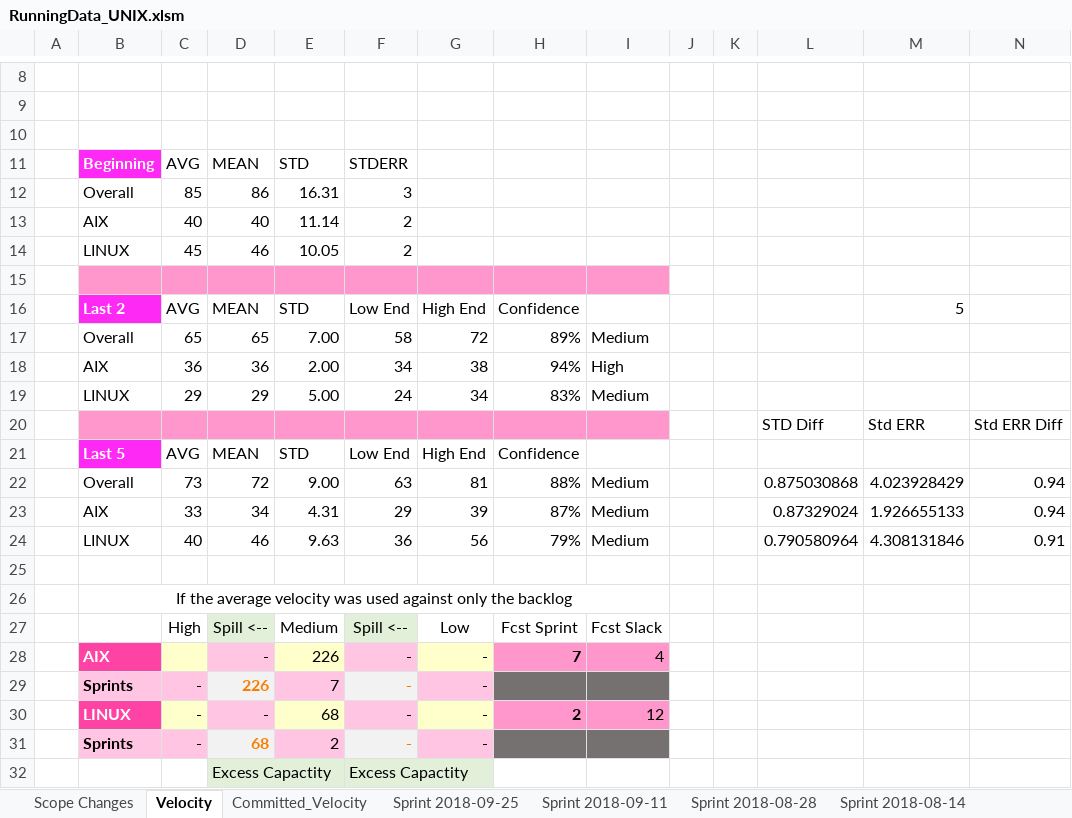
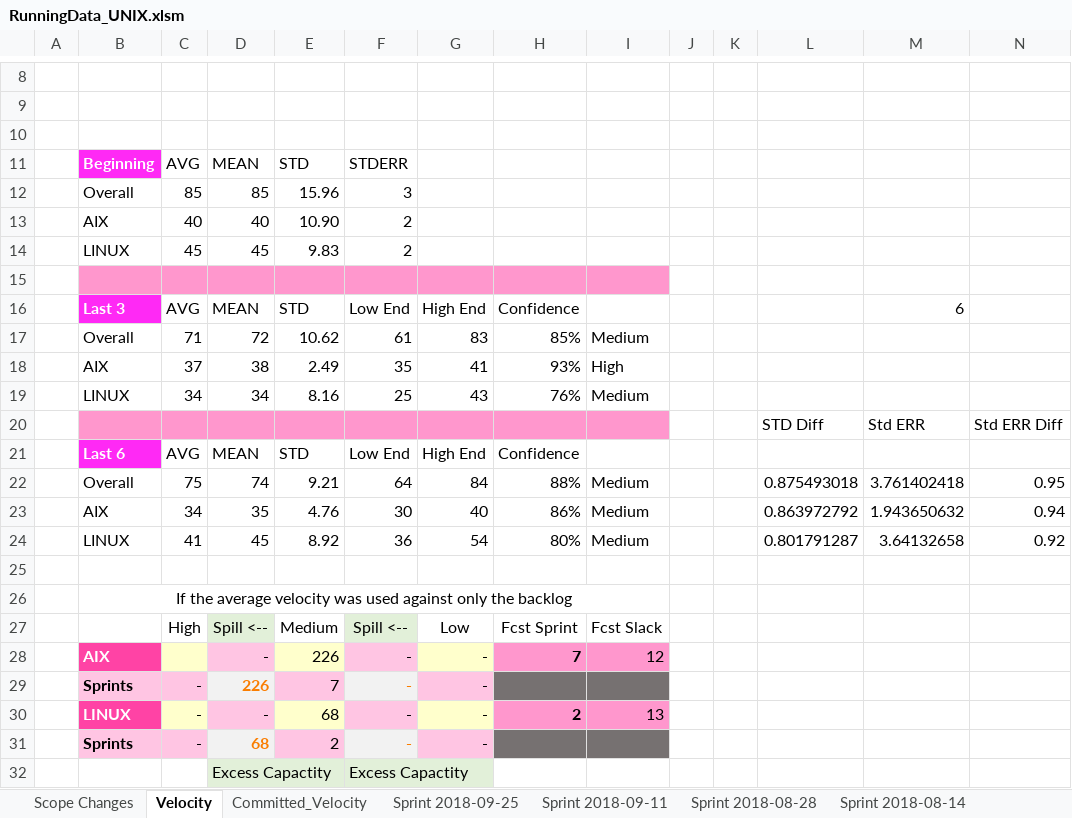
Before and after one commit to TMOCostanzo/RunningSprintData, an Excel workbook: RunningData_UNIX.xlsm, sheet Velocity, drawn as a sheet; only a part is shown, gaps mark what is left out; values as stored, in another font and other column widths than the file's, no borders; charts and pictures and conditional formats and table styles not drawn; removed rows and columns are numbered as before the commit, all else as after; rows hold the shown columns only; the diff covers the shown part only; the diff names each change by its address in the sheet, - before the commit and + after, or states it on an @@ line.

Commit message:
Fixed All Issues

```diff
--- a/RunningData_UNIX.xlsm (sheet Velocity)
+++ b/RunningData_UNIX.xlsm (sheet Velocity)
-D12: 86
+D12: 85
-E12: 16.31
+E12: 15.96
-E13: 11.14
+E13: 10.90
-D14: 46
+D14: 45
-E14: 10.05
+E14: 9.83
-B16: Last 2
+B16: Last 3
-M16: 5
+M16: 6
-row 17:  | Overall | 65 | 65 | 7.00 | 58 | 72 | 89% | Medium
-row 18:  | AIX | 36 | 36 | 2.00 | 34 | 38 | 94% | High
-row 19:  | LINUX | 29 | 29 | 5.00 | 24 | 34 | 83% | Medium
+row 17:  | Overall | 71 | 72 | 10.62 | 61 | 83 | 85% | Medium
+row 18:  | AIX | 37 | 38 | 2.49 | 35 | 41 | 93% | High
+row 19:  | LINUX | 34 | 34 | 8.16 | 25 | 43 | 76% | Medium
-B21: Last 5
+B21: Last 6
-row 22:  | Overall | 73 | 72 | 9.00 | 63 | 81 | 88% | Medium |  |  | 0.875030868 | 4.023928429 | 0.94
-row 23:  | AIX | 33 | 34 | 4.31 | 29 | 39 | 87% | Medium |  |  | 0.87329024 | 1.926655133 | 0.94
-row 24:  | LINUX | 40 | 46 | 9.63 | 36 | 56 | 79% | Medium |  |  | 0.790580964 | 4.308131846 | 0.91
+row 22:  | Overall | 75 | 74 | 9.21 | 64 | 84 | 88% | Medium |  |  | 0.875493018 | 3.761402418 | 0.95
+row 23:  | AIX | 34 | 35 | 4.76 | 30 | 40 | 86% | Medium |  |  | 0.863972792 | 1.943650632 | 0.94
+row 24:  | LINUX | 41 | 45 | 8.92 | 36 | 54 | 80% | Medium |  |  | 0.801791287 | 3.64132658 | 0.92
-I28: 4
+I28: 12
-I30: 12
+I30: 13
```
Also changed, not shown: 12 edited cells, cell formats and merged cells elsewhere in this sheet, sheet Committed_Velocity, charts or pictures.
